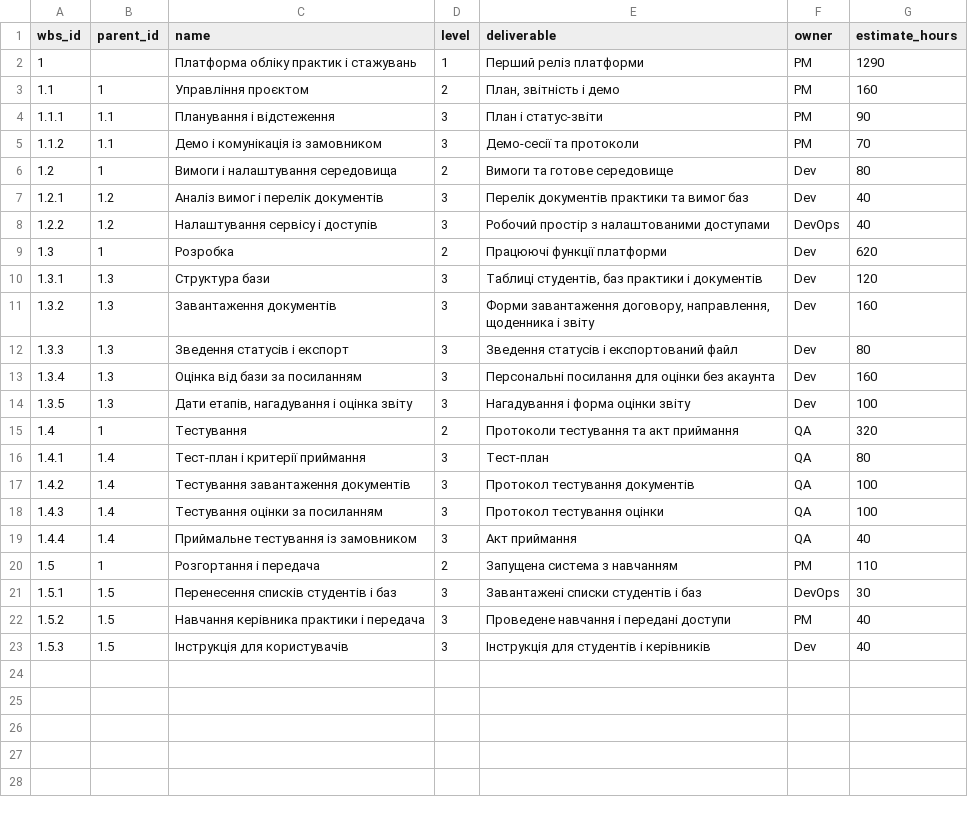
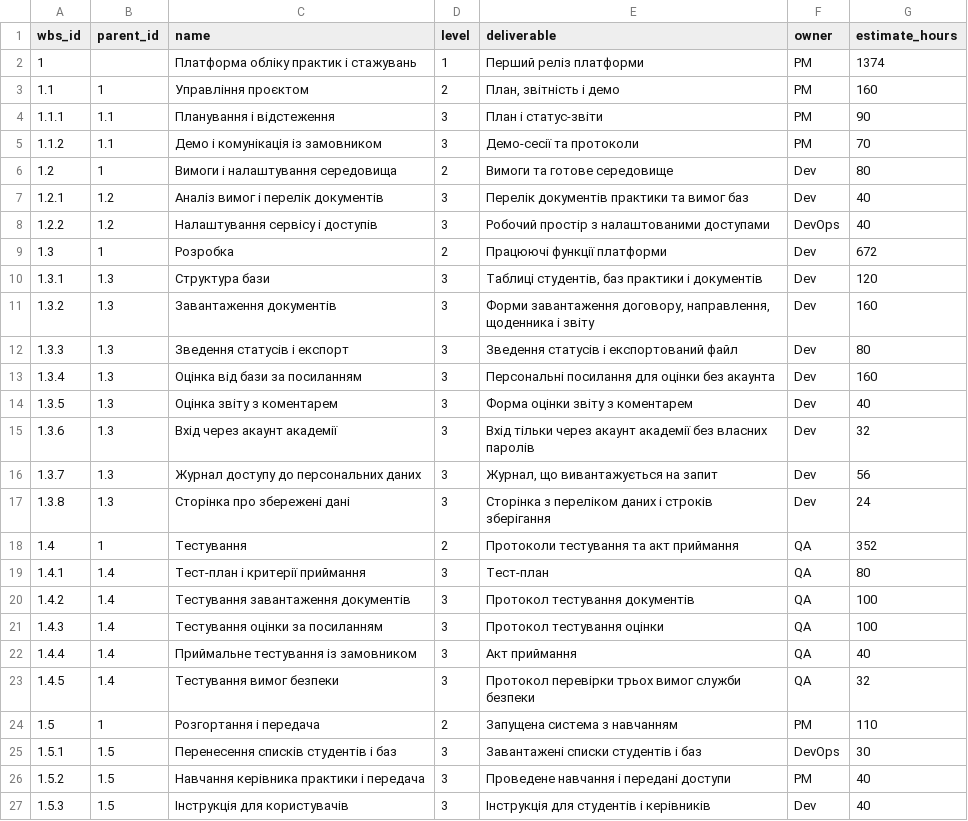
Before and after one commit to Vlada-Onf/pm-2026-kn42-onufrienko, a CSV file: lr07_wbs/wbs.csv, drawn as a sheet.

```diff
--- a/lr07_wbs/wbs.csv
+++ b/lr07_wbs/wbs.csv
@@ -1,3 +1,3 @@
 wbs_id,parent_id,name,level,deliverable,owner,estimate_hours
-1,,Платформа обліку практик і стажувань,1,Перший реліз платформи,PM,1290
+1,,Платформа обліку практик і стажувань,1,Перший реліз платформи,PM,1374
 1.1,1,Управління проєктом,2,"План, звітність і демо",PM,160
@@ -8,3 +8,3 @@ wbs_id,parent_id,name,level,deliverable,owner,estimate_hours
 1.2.2,1.2,Налаштування сервісу і доступів,3,Робочий простір з налаштованими доступами,DevOps,40
-1.3,1,Розробка,2,Працюючі функції платформи,Dev,620
+1.3,1,Розробка,2,Працюючі функції платформи,Dev,672
 1.3.1,1.3,Структура бази,3,"Таблиці студентів, баз практики і документів",Dev,120
@@ -13,4 +13,7 @@ wbs_id,parent_id,name,level,deliverable,owner,estimate_hours
 1.3.4,1.3,Оцінка від бази за посиланням,3,Персональні посилання для оцінки без акаунта,Dev,160
-1.3.5,1.3,"Дати етапів, нагадування і оцінка звіту",3,Нагадування і форма оцінки звіту,Dev,100
-1.4,1,Тестування,2,Протоколи тестування та акт приймання,QA,320
+1.3.5,1.3,Оцінка звіту з коментарем,3,Форма оцінки звіту з коментарем,Dev,40
+1.3.6,1.3,Вхід через акаунт академії,3,Вхід тільки через акаунт академії без власних паролів,Dev,32
+1.3.7,1.3,Журнал доступу до персональних даних,3,"Журнал, що вивантажується на запит",Dev,56
+1.3.8,1.3,Сторінка про збережені дані,3,Сторінка з переліком даних і строків зберігання,Dev,24
+1.4,1,Тестування,2,Протоколи тестування та акт приймання,QA,352
 1.4.1,1.4,Тест-план і критерії приймання,3,Тест-план,QA,80
@@ -19,2 +22,3 @@ wbs_id,parent_id,name,level,deliverable,owner,estimate_hours
 1.4.4,1.4,Приймальне тестування із замовником,3,Акт приймання,QA,40
+1.4.5,1.4,Тестування вимог безпеки,3,Протокол перевірки трьох вимог служби безпеки,QA,32
 1.5,1,Розгортання і передача,2,Запущена система з навчанням,PM,110
```
Also changed, not shown: lr05_charter/success_criteria.csv, lr06_backlog/backlog.csv, 24 other files.
